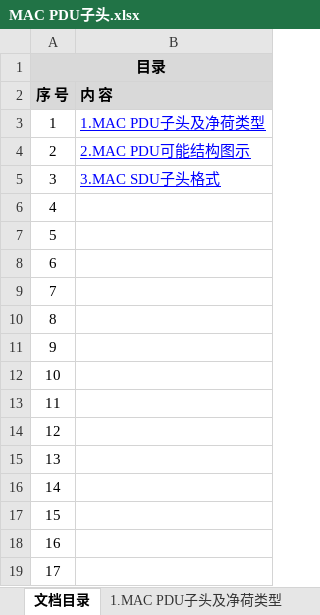
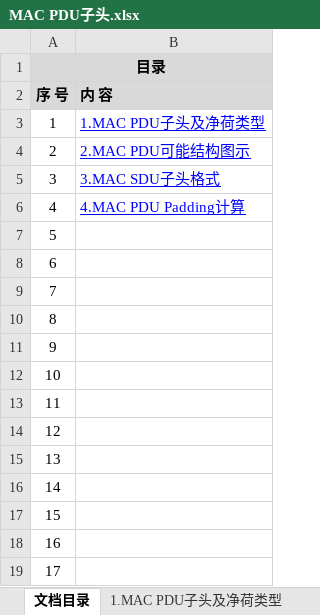
Before and after one commit to mrzhangxinjie/codeAnalysisForLTE, an Excel workbook: MAC PDU子头.xlsx, sheet 文档目录, drawn as a sheet; values as stored, in another font and other column widths than the file's, no borders; the diff names each change by its address in the sheet, - before the commit and + after, or states it on an @@ line.

```diff
--- a/MAC PDU子头.xlsx (sheet 文档目录)
+++ b/MAC PDU子头.xlsx (sheet 文档目录)
-B6 (内 容): (empty)
+B6 (内 容): 4.MAC PDU Padding计算
```
Also changed, not shown: sheet 3.MAC SDU子头格式, sheet 2.MAC PDU可能结构图示, other sheet tabs, 1 other file.
